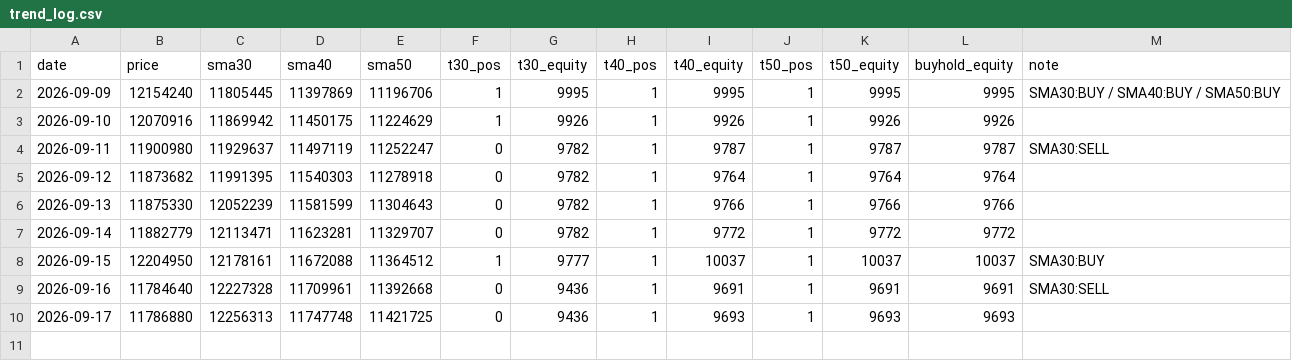
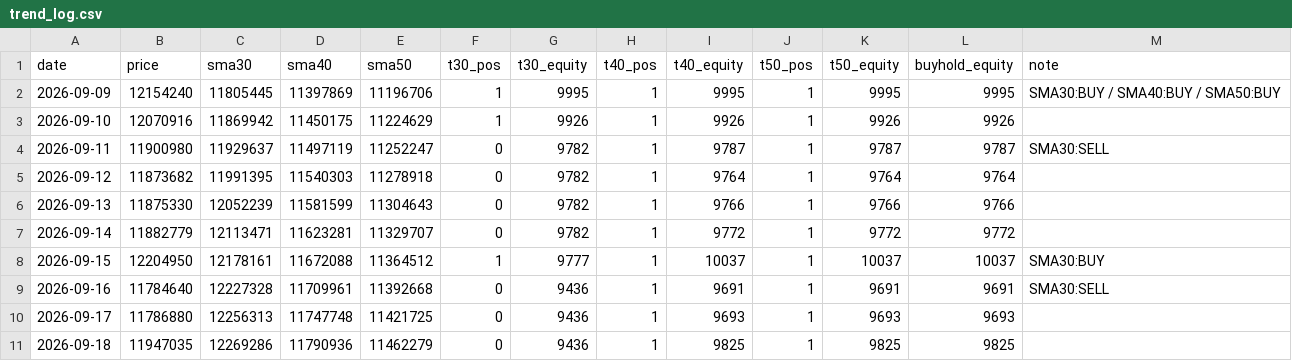
Before and after one commit to horizontalwing/btc-sim, a CSV file: logs/trend_log.csv, drawn as a sheet.

Commit message:
trend: 2026-09-17T19:00Z paper-trade log

```diff
--- a/logs/trend_log.csv
+++ b/logs/trend_log.csv
@@ -10 +10,2 @@ date,price,sma30,sma40,sma50,t30_pos,t30_equity,t40_pos,t40_equity,t50_pos,t50_e
 2026-09-17,11786880,12256313,11747748,11421725,0,9436,1,9693,1,9693,9693,
+2026-09-18,11947035,12269286,11790936,11462279,0,9436,1,9825,1,9825,9825,
```
Also changed, not shown: 1 other file.
